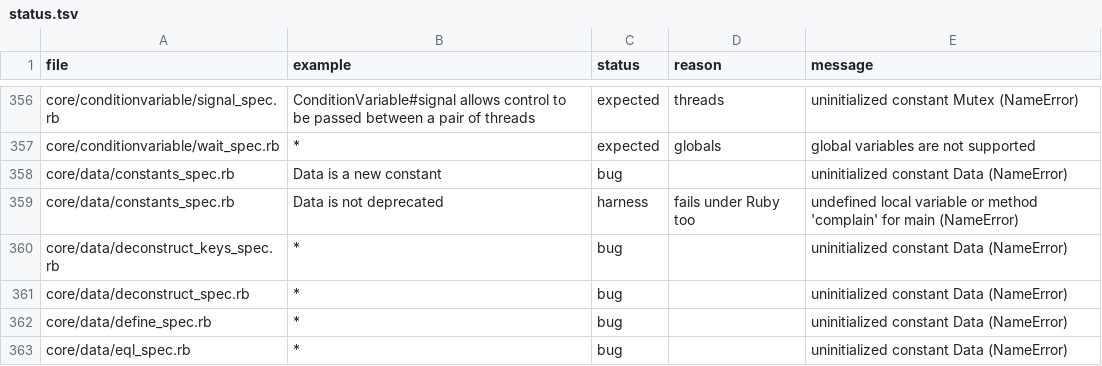
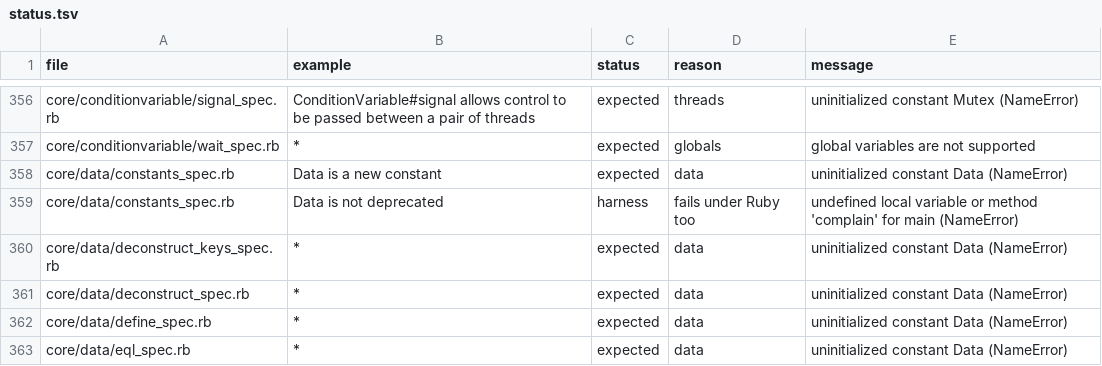
Before and after one commit to cameo-lang/cameo, a TSV file: specs/status.tsv, drawn as a sheet; only a part is shown, gaps mark what is left out; the diff covers the shown part only.

```diff
--- a/specs/status.tsv
+++ b/specs/status.tsv
@@ -357,7 +357,7 @@ core/conditionvariable/signal_spec.rb	ConditionVariable#signal allows control to
 core/conditionvariable/wait_spec.rb	*	expected	globals	global variables are not supported
-core/data/constants_spec.rb	Data is a new constant	bug		uninitialized constant Data (NameError)
+core/data/constants_spec.rb	Data is a new constant	expected	data	uninitialized constant Data (NameError)
 core/data/constants_spec.rb	Data is not deprecated	harness	fails under Ruby too	undefined local variable or method 'complain' for main (NameError)
-core/data/deconstruct_keys_spec.rb	*	bug		uninitialized constant Data (NameError)
-core/data/deconstruct_spec.rb	*	bug		uninitialized constant Data (NameError)
-core/data/define_spec.rb	*	bug		uninitialized constant Data (NameError)
-core/data/eql_spec.rb	*	bug		uninitialized constant Data (NameError)
+core/data/deconstruct_keys_spec.rb	*	expected	data	uninitialized constant Data (NameError)
+core/data/deconstruct_spec.rb	*	expected	data	uninitialized constant Data (NameError)
+core/data/define_spec.rb	*	expected	data	uninitialized constant Data (NameError)
+core/data/eql_spec.rb	*	expected	data	uninitialized constant Data (NameError)
```
Also changed, not shown: 77 edited cells elsewhere in this file.
